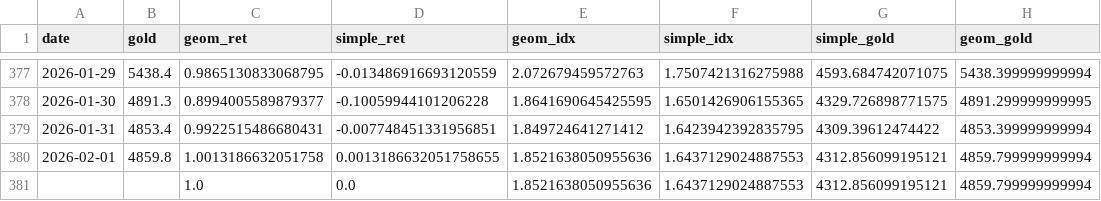
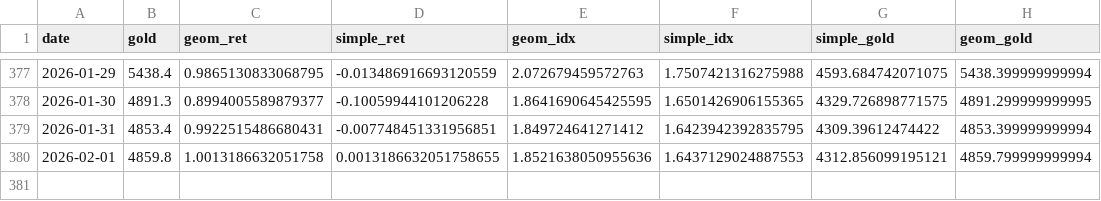
Before and after one commit to vegabook/LinkedIn_gold_compound_simple, a CSV file: typst/goldidxs.csv, drawn as a sheet; only a part is shown, gaps mark what is left out; the diff names each change by its address in the sheet, - before the commit and + after, or states it on an @@ line.

Commit message:
fix csv error

```diff
--- a/typst/goldidxs.csv
+++ b/typst/goldidxs.csv
-row 381:  |  | 1.0 | 0.0 | 1.8521638050955636 | 1.6437129024887553 | 4312.856099195121 | 4859.799999999994
```
